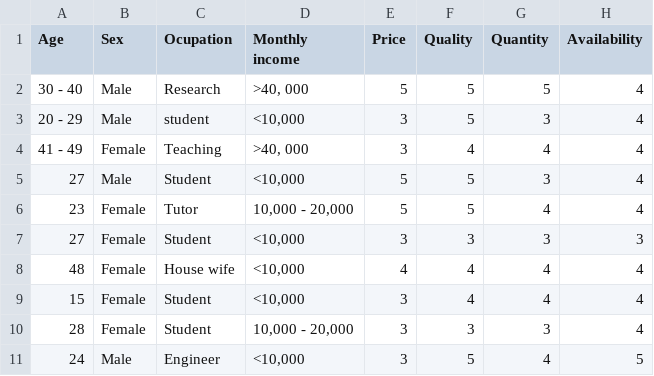
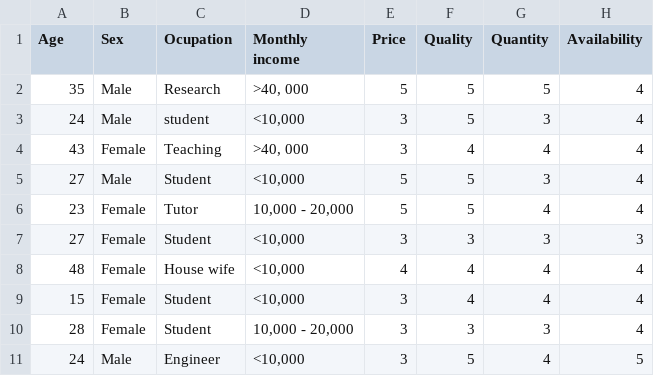
Before and after one commit to tec03/Datasets, a CSV file: datasets/satis.csv, drawn as a sheet; only a part is shown; the diff names each change by its address in the sheet, - before the commit and + after, or states it on an @@ line.

Commit message:
Update satis.csv

```diff
--- a/datasets/satis.csv
+++ b/datasets/satis.csv
-A2 (Age): 30 - 40
+A2 (Age): 35
-A3 (Age): 20 - 29
+A3 (Age): 24
-A4 (Age): 41 - 49
+A4 (Age): 43
```
